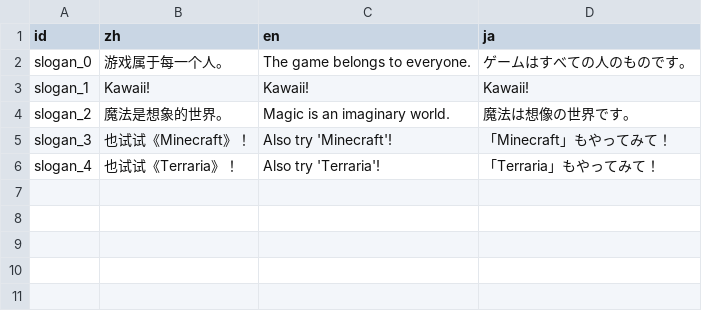
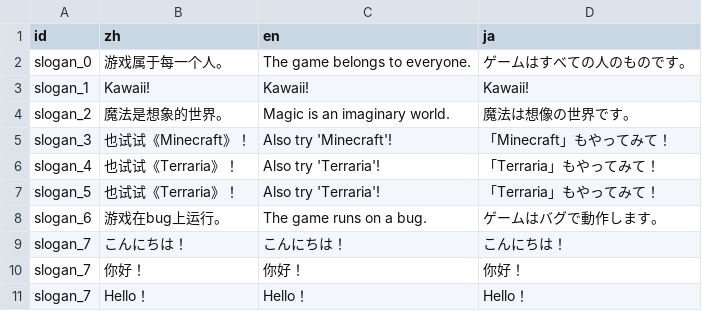
Before and after one commit to Cold-Mint/Traveller, a CSV file: locals/Slogan.csv, drawn as a sheet.

```diff
--- a/locals/Slogan.csv
+++ b/locals/Slogan.csv
@@ -6 +6,6 @@ slogan_3,也试试《Minecraft》！,Also try 'Minecraft'!,「Minecraft」もや
 slogan_4,也试试《Terraria》！,Also try 'Terraria'!,「Terraria」もやってみて！
+slogan_5,也试试《Terraria》！,Also try 'Terraria'!,「Terraria」もやってみて！
+slogan_6,游戏在bug上运行。,The game runs on a bug.,ゲームはバグで動作します。
+slogan_7,こんにちは！,こんにちは！,こんにちは！
+slogan_7,你好！,你好！,你好！
+slogan_7,Hello！,Hello！,Hello！
```
Also changed, not shown: locals/Log.csv, 2 other files.
